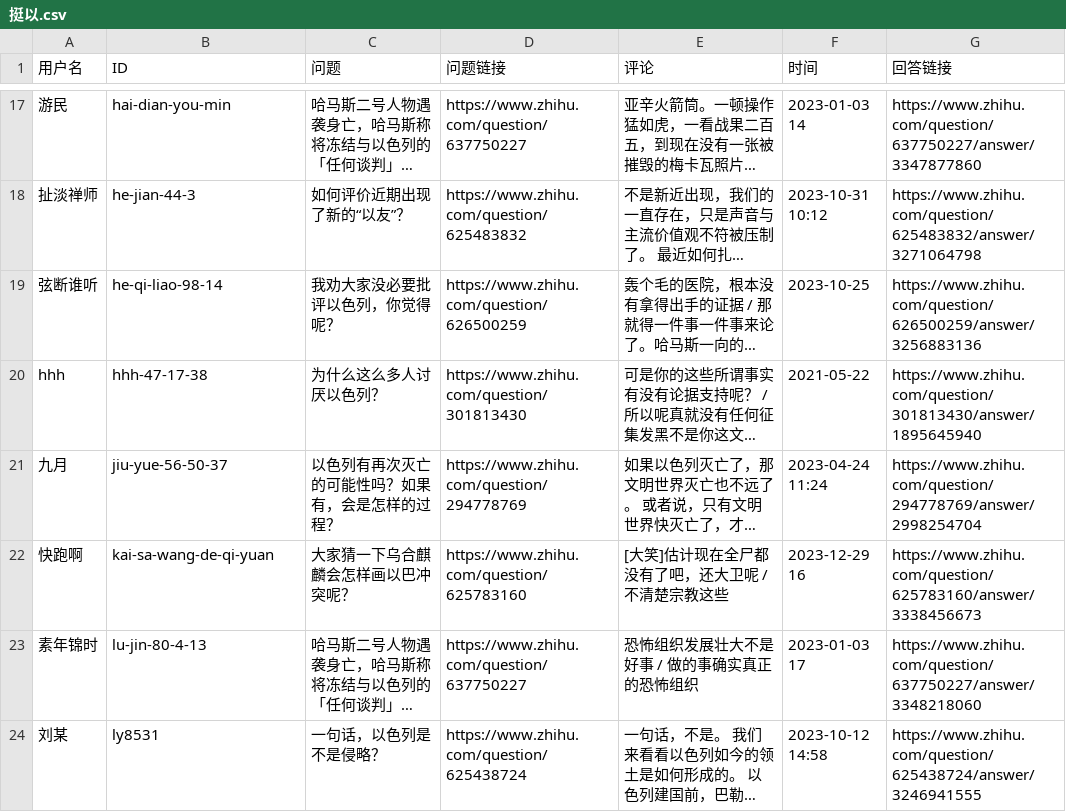
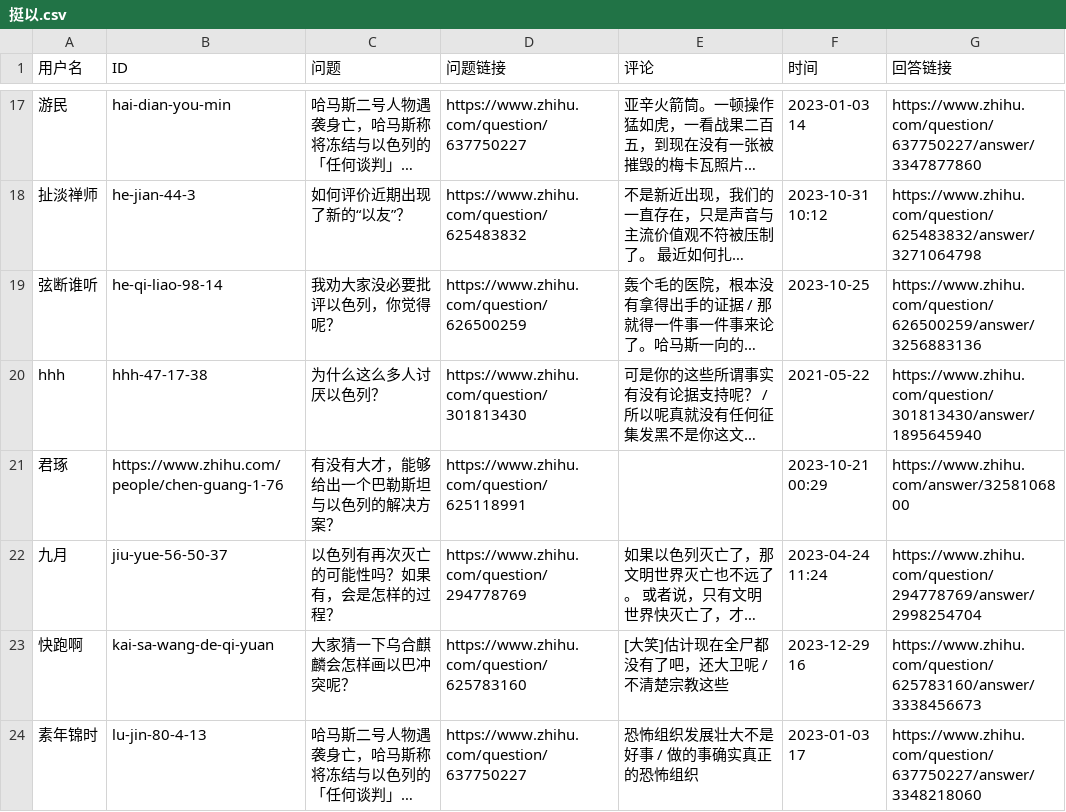
Before and after one commit to blacklisting/zhihu, a CSV file: 挺以.csv, drawn as a sheet; only a part is shown, gaps mark what is left out; the shorter side is filled out with more unchanged rows; long unchanged cells end in …; the diff names each change by its address in the sheet, - before the commit and + after, or states it on an @@ line.

Commit message:
Update with a comment just seen.

```diff
--- a/挺以.csv
+++ b/挺以.csv
+row 21: 君琢 | https://www.zhihu.com/people/chen-guang-1-76 | 有没有大才，能够给出一个巴勒斯坦与以色列的解决方案？ | https://www.zhihu.com/question/625118991 |  | 2023-10-21 00:29 | https://www.zhihu.com/answer/3258106800
```
